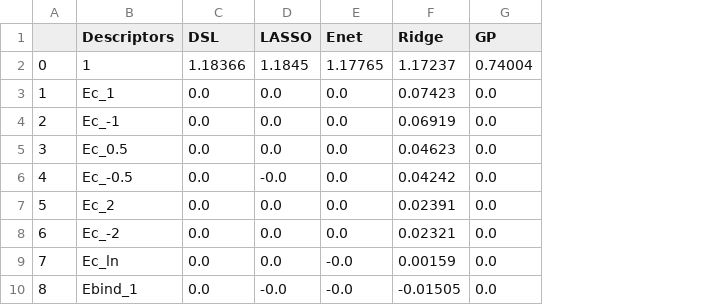
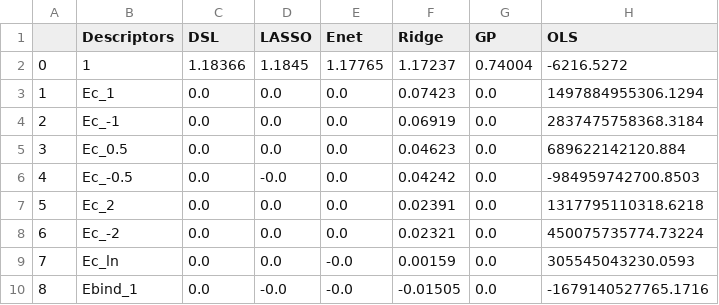
Before and after one commit to VlachosGroup/SAC-Scaling-Laws, a CSV file: ml_models/coefficient_normalized.csv, drawn as a sheet; only a part is shown; the diff names each change by its address in the sheet, - before the commit and + after, or states it on an @@ line.

Commit message:
add OLS coefficients

```diff
--- a/ml_models/coefficient_normalized.csv
+++ b/ml_models/coefficient_normalized.csv
+column H (OLS), rows 2-10: -6216.5272 | 1497884955306.1294 | 2837475758368.3184 | 689622142120.884 | -984959742700.8503 | 1317795110318.6218 | 450075735774.73224 | 305545043230.0593 | -1679140527765.1716
```
Also changed, not shown: ml_models/coefficient_unnormalized.csv, 2 other files.
